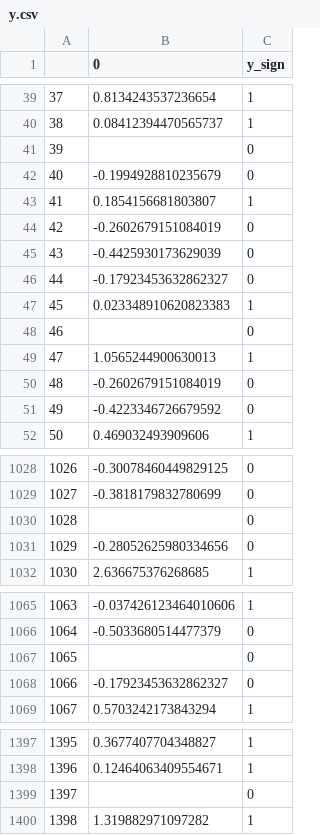
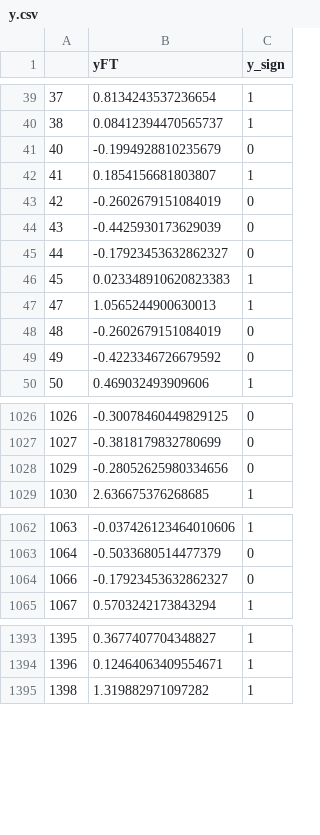
Before and after one commit to TYan18/Predicting-flight-delays, a CSV file: Data Prep Files/y.csv, drawn as a sheet; only a part is shown, gaps mark what is left out; the diff covers the shown part only.

```diff
--- a/Data Prep Files/y.csv
+++ b/Data Prep Files/y.csv
@@ -1 +1 @@
-,0,y_sign
+,yFT,y_sign
@@ -40,3 +40,2 @@
 38,0.08412394470565737,1
-39,,0
 40,-0.1994928810235679,0
@@ -47,3 +46,2 @@
 45,0.023348910620823383,1
-46,,0
 47,1.0565244900630013,1
@@ -1029,3 +1027,2 @@
 1027,-0.3818179832780699,0
-1028,,0
 1029,-0.28052625980334656,0
@@ -1066,3 +1063,2 @@
 1064,-0.5033680514477379,0
-1065,,0
 1066,-0.17923453632862327,0
@@ -1398,3 +1394,2 @@
 1396,0.12464063409554671,1
-1397,,0
 1398,1.319882971097282,1
```
Also changed, not shown: 25 removed rows elsewhere in this file, 1 other file.
